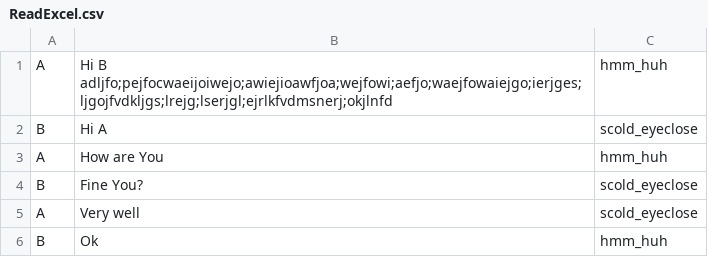
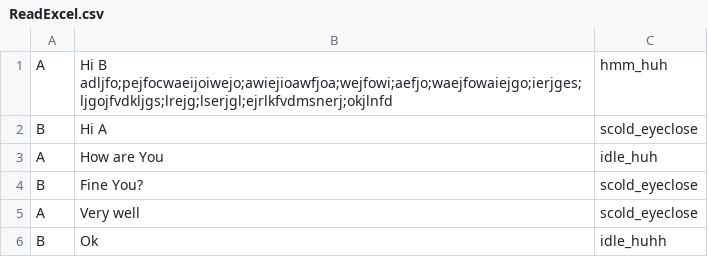
Before and after one commit to PongpobCH/GameProject, a CSV file: Gameproject/Assets/gameData/ReadExcel.csv, drawn as a sheet.

```diff
--- a/Gameproject/Assets/gameData/ReadExcel.csv
+++ b/Gameproject/Assets/gameData/ReadExcel.csv
@@ -2,5 +2,5 @@ A,Hi B adljfo;pejfocwaeijoiwejo;awiejioawfjoa;wejfowi;aefjo;waejfowaiejgo;ierjge
 B,Hi A,scold_eyeclose
-A,How are You,hmm_huh
+A,How are You,idle_huh
 B,Fine You? ,scold_eyeclose
 A,Very well,scold_eyeclose
-B,Ok,hmm_huh
+B,Ok,idle_huhh
```
Also changed, not shown: 34 other files.
